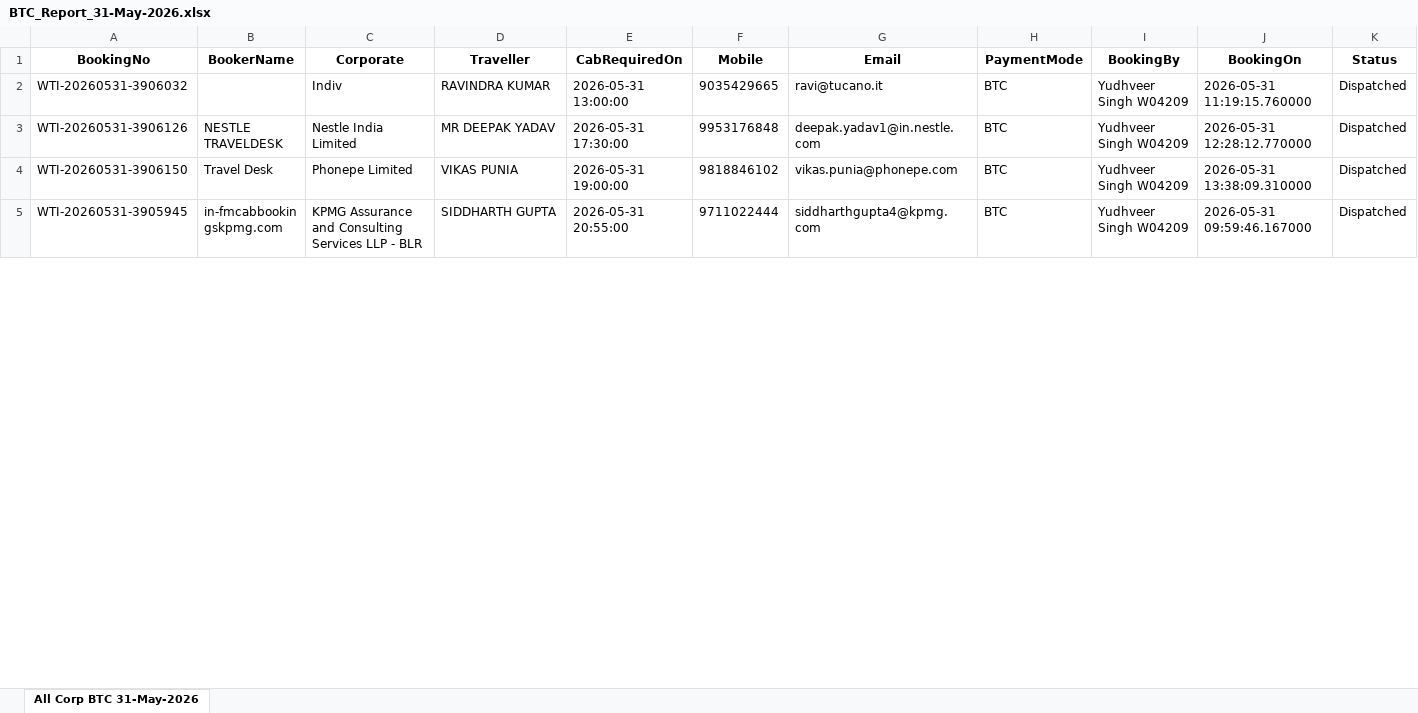
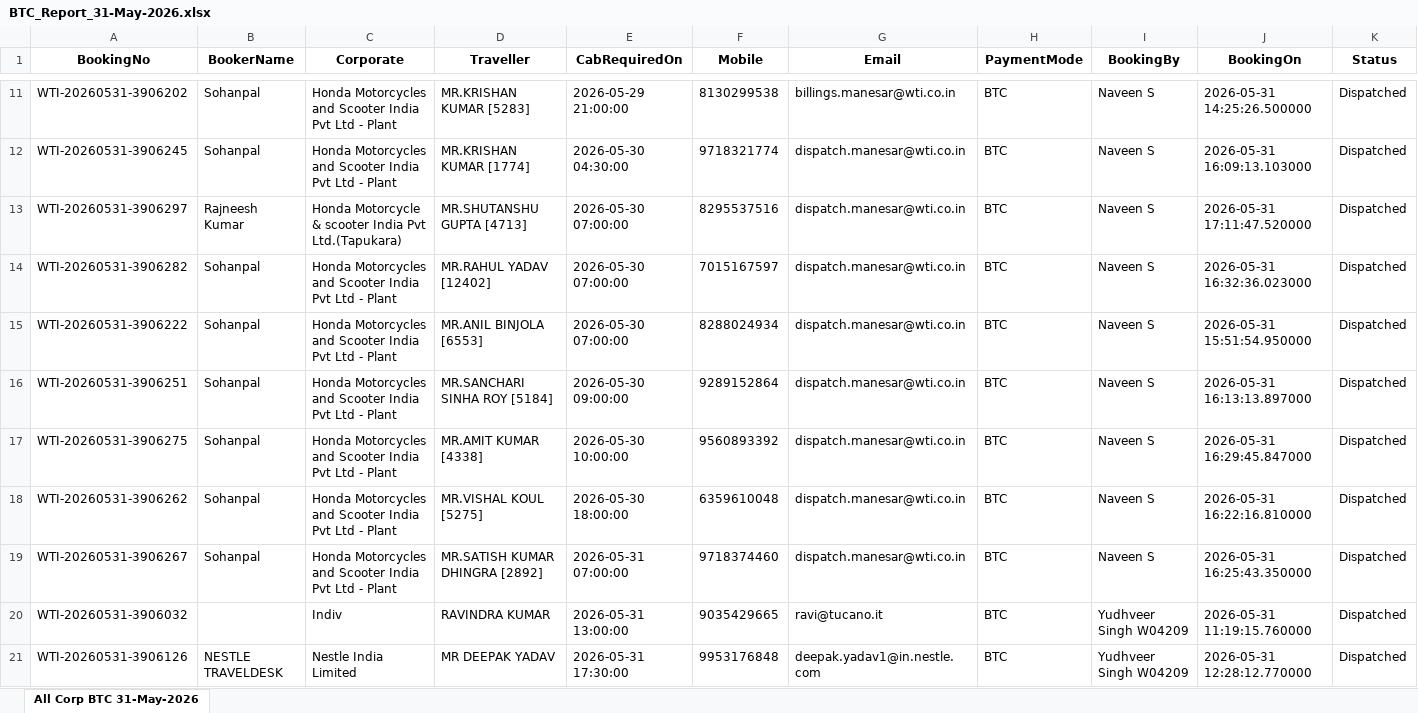
Before and after one commit to Adit-Sharma-Wti/Reservation-Booking-Report-Automation-Payment-Mode-, an Excel workbook: store/May-2026/Mail Attachment/BTC_Report_31-May-2026.xlsx, sheet All Corp BTC 31-May-2026, drawn as a sheet; only a part is shown, gaps mark what is left out; the shorter side is filled out with more unchanged rows; values as stored, in another font and other column widths than the file's, no borders; rows hold the shown columns only; the diff covers the shown part only; the diff names each change by its address in the sheet, - before the commit and + after, or states it on an @@ line.

```diff
--- a/store/May-2026/Mail Attachment/BTC_Report_31-May-2026.xlsx (sheet All Corp BTC 31-May-2026)
+++ b/store/May-2026/Mail Attachment/BTC_Report_31-May-2026.xlsx (sheet All Corp BTC 31-May-2026)
+row 11: WTI-20260531-3906202 | Sohanpal | Honda Motorcycles and Scooter India Pvt Ltd - Plant | MR.KRISHAN KUMAR [5283] | 2026-05-29 21:00:00 | 8130299538 | billings.manesar@wti.co.in | BTC | Naveen S | 2026-05-31 14:25:26.500000 | Dispatched
+row 12: WTI-20260531-3906245 | Sohanpal | Honda Motorcycles and Scooter India Pvt Ltd - Plant | MR.KRISHAN KUMAR [1774] | 2026-05-30 04:30:00 | 9718321774 | dispatch.manesar@wti.co.in | BTC | Naveen S | 2026-05-31 16:09:13.103000 | Dispatched
+row 13: WTI-20260531-3906297 | Rajneesh Kumar | Honda Motorcycle & scooter India Pvt Ltd.(Tapukara) | MR.SHUTANSHU GUPTA [4713] | 2026-05-30 07:00:00 | 8295537516 | dispatch.manesar@wti.co.in | BTC | Naveen S | 2026-05-31 17:11:47.520000 | Dispatched
+row 14: WTI-20260531-3906282 | Sohanpal | Honda Motorcycles and Scooter India Pvt Ltd - Plant | MR.RAHUL YADAV [12402] | 2026-05-30 07:00:00 | 7015167597 | dispatch.manesar@wti.co.in | BTC | Naveen S | 2026-05-31 16:32:36.023000 | Dispatched
+row 15: WTI-20260531-3906222 | Sohanpal | Honda Motorcycles and Scooter India Pvt Ltd - Plant | MR.ANIL BINJOLA [6553] | 2026-05-30 07:00:00 | 8288024934 | dispatch.manesar@wti.co.in | BTC | Naveen S | 2026-05-31 15:51:54.950000 | Dispatched
+row 16: WTI-20260531-3906251 | Sohanpal | Honda Motorcycles and Scooter India Pvt Ltd - Plant | MR.SANCHARI SINHA ROY [5184] | 2026-05-30 09:00:00 | 9289152864 | dispatch.manesar@wti.co.in | BTC | Naveen S | 2026-05-31 16:13:13.897000 | Dispatched
+row 17: WTI-20260531-3906275 | Sohanpal | Honda Motorcycles and Scooter India Pvt Ltd - Plant | MR.AMIT KUMAR [4338] | 2026-05-30 10:00:00 | 9560893392 | dispatch.manesar@wti.co.in | BTC | Naveen S | 2026-05-31 16:29:45.847000 | Dispatched
+row 18: WTI-20260531-3906262 | Sohanpal | Honda Motorcycles and Scooter India Pvt Ltd - Plant | MR.VISHAL KOUL [5275] | 2026-05-30 18:00:00 | 6359610048 | dispatch.manesar@wti.co.in | BTC | Naveen S | 2026-05-31 16:22:16.810000 | Dispatched
+row 19: WTI-20260531-3906267 | Sohanpal | Honda Motorcycles and Scooter India Pvt Ltd - Plant | MR.SATISH KUMAR DHINGRA [2892] | 2026-05-31 07:00:00 | 9718374460 | dispatch.manesar@wti.co.in | BTC | Naveen S | 2026-05-31 16:25:43.350000 | Dispatched
```
Also changed, not shown: 18 added rows and 1 edited cell elsewhere in this sheet, store/May-2026/Mail Attachment/LinkedIn_Report_31-May-2026.xlsx, store/May-2026/Mail Attachment/Non_BTC_Report_31-May-2026.xlsx, 3 other files.
